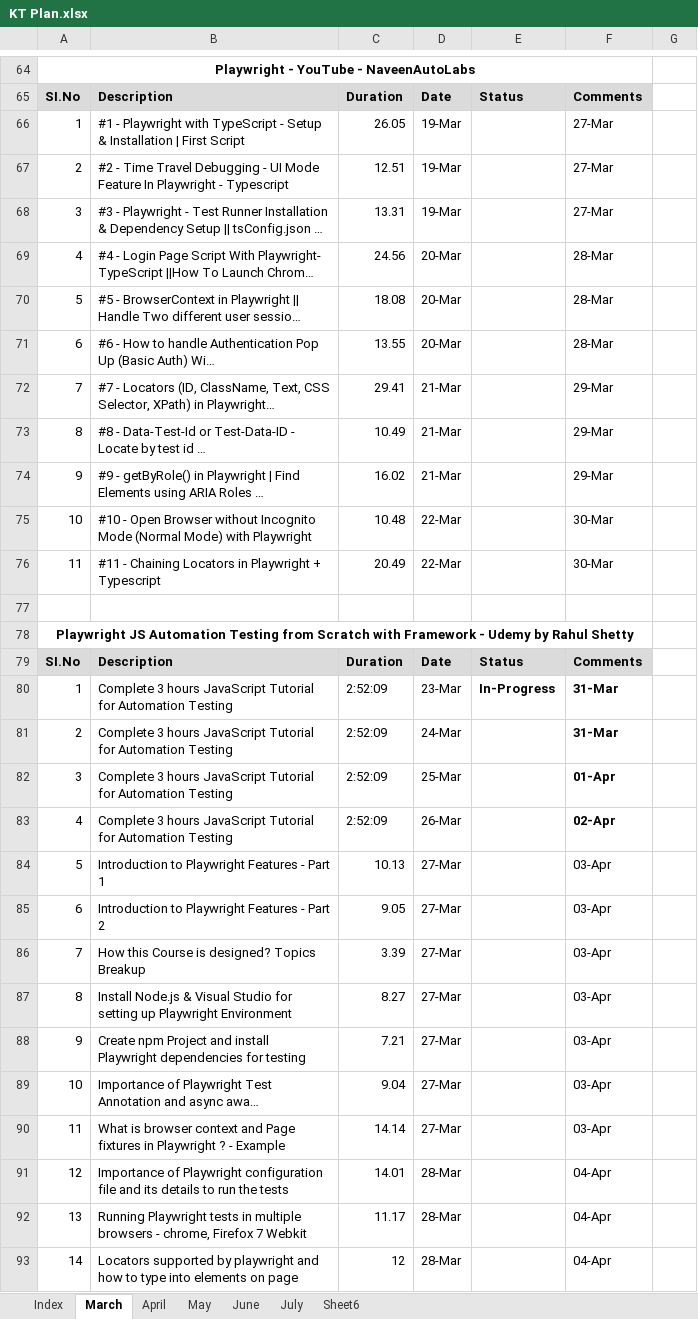
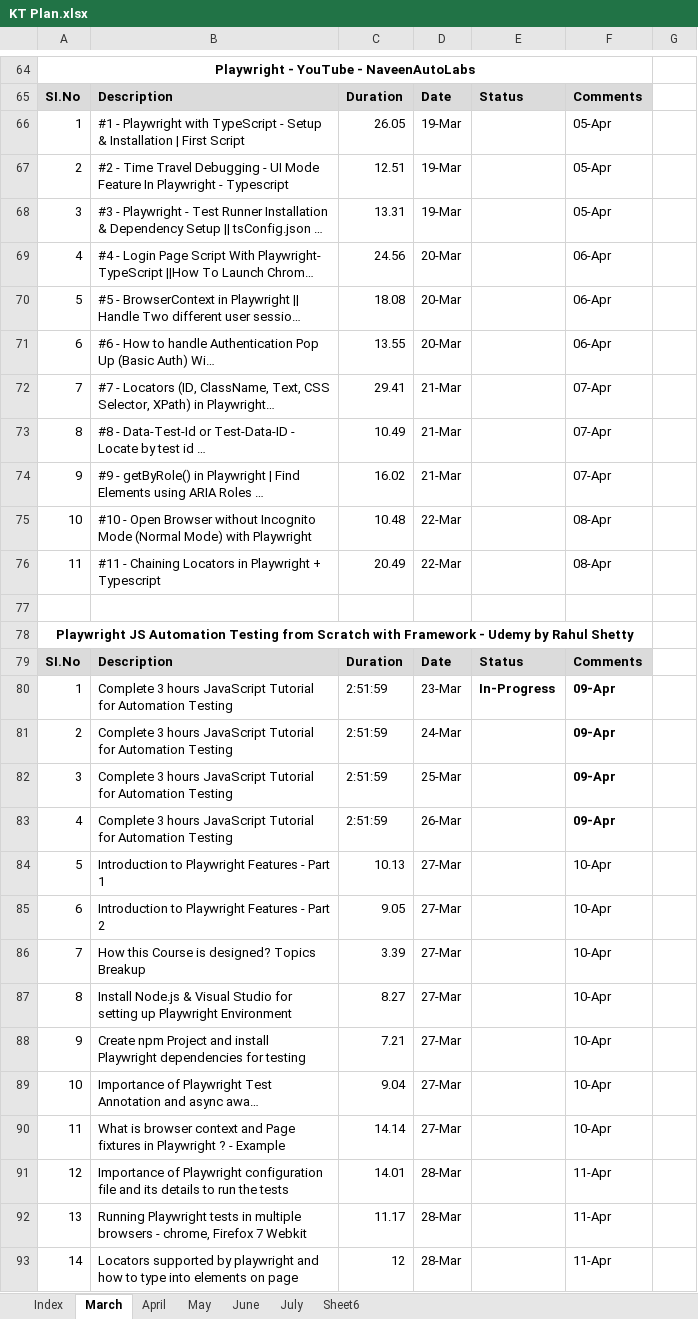
Before and after one commit to haricodegit/pw-js-ts, an Excel workbook: 001EffortTracker/KT Plan.xlsx, sheet March, drawn as a sheet; only a part is shown, gaps mark what is left out; long unchanged cells end in …; values as stored, in another font and other column widths than the file's, no borders; the diff covers the shown part only; the diff names each change by its address in the sheet, - before the commit and + after, or states it on an @@ line.

```diff
--- a/001EffortTracker/KT Plan.xlsx (sheet March)
+++ b/001EffortTracker/KT Plan.xlsx (sheet March)
-F66:F68: 27-Mar
+F66:F68: 05-Apr
-F69:F71: 28-Mar
+F69:F71: 06-Apr
-F72:F74: 29-Mar
+F72:F74: 07-Apr
-F75:F76: 30-Mar
+F75:F76: 08-Apr
-C80:C83: 2:52:09
+C80:C83: 2:51:59
-F80:F81: 31-Mar
+F80:F81: 09-Apr
-F82: 01-Apr
+F82: 09-Apr
-F83: 02-Apr
+F83: 09-Apr
-F84:F90: 03-Apr
+F84:F90: 10-Apr
-F91:F93: 04-Apr
+F91:F93: 11-Apr
```
Also changed, not shown: 40 edited cells elsewhere in this sheet, sheet April, 2 other files.
